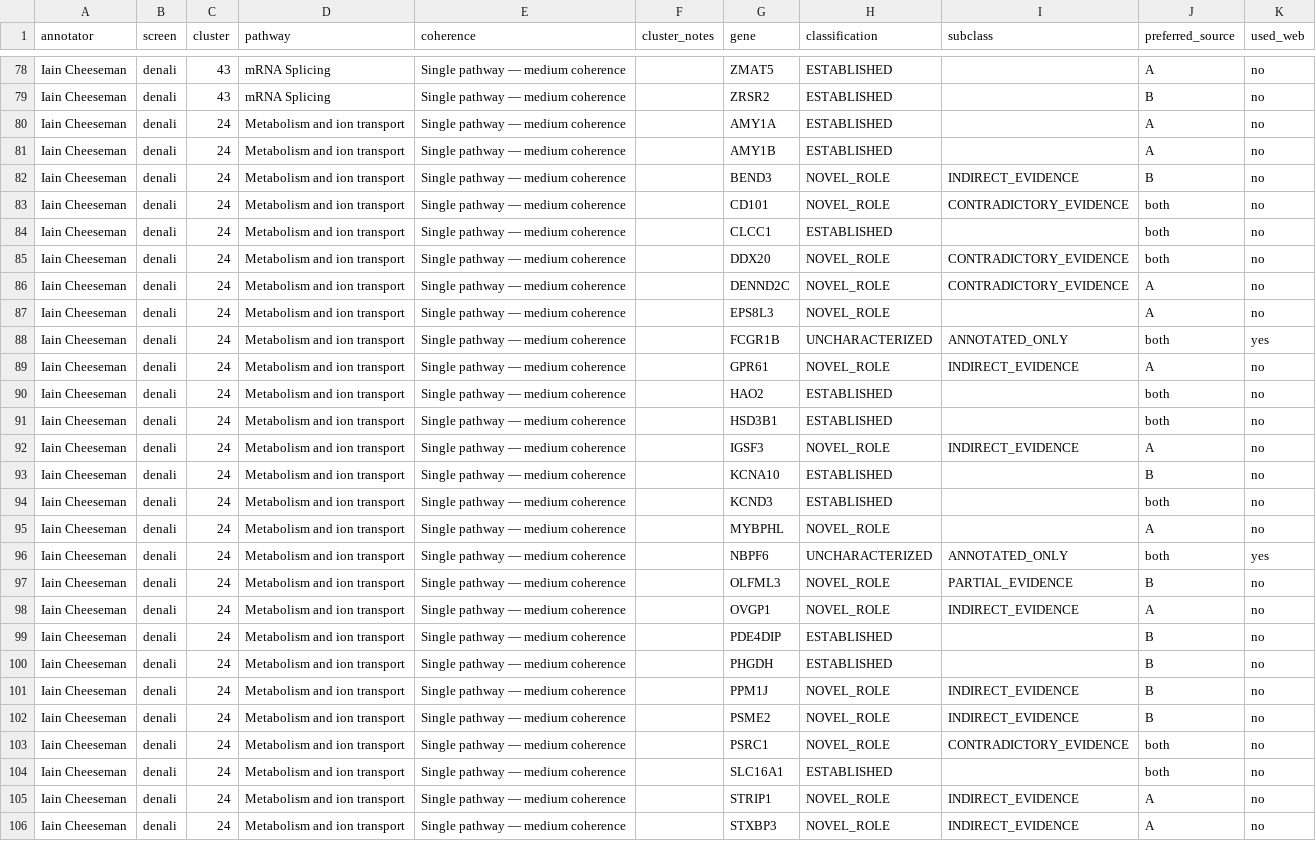
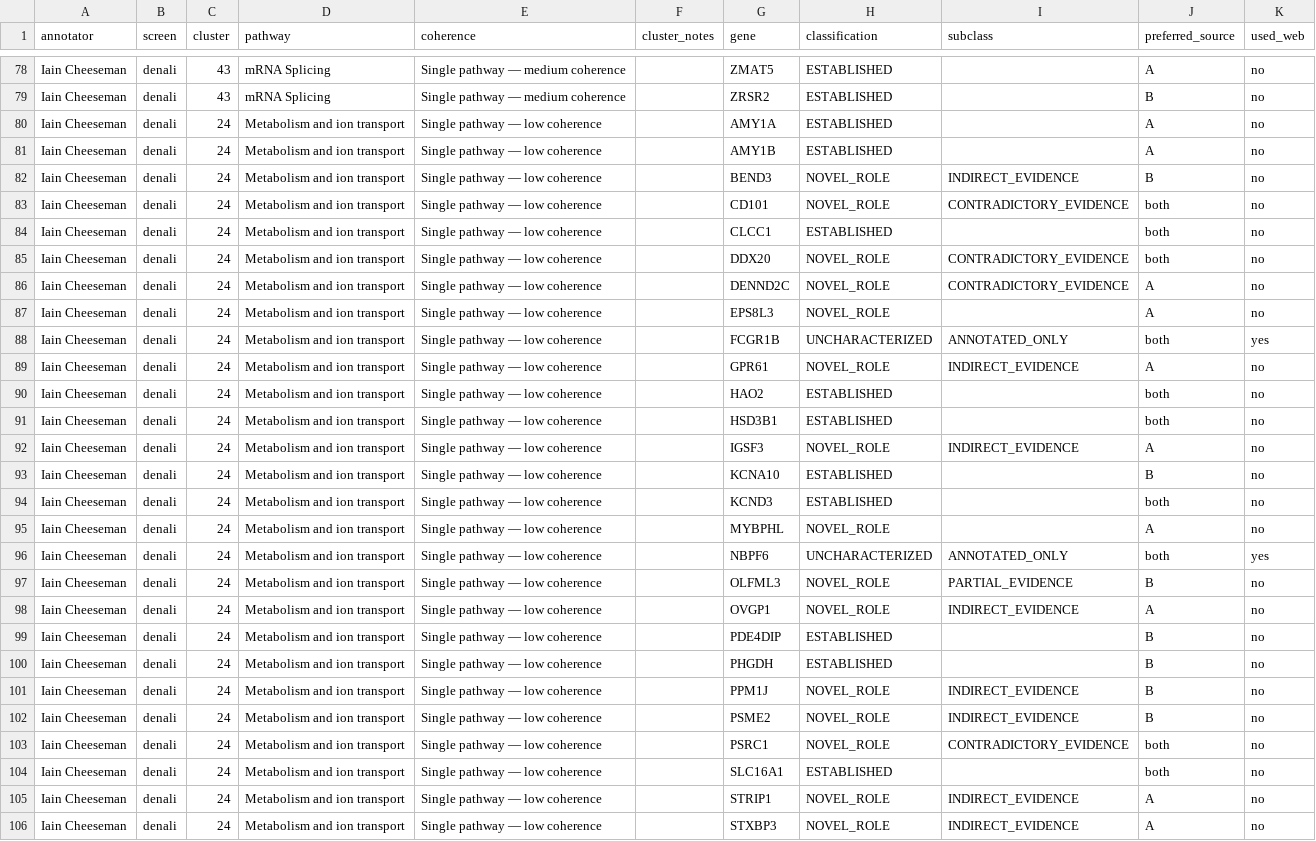
Before and after one commit to cheeseman-lab/mozzarellm, a CSV file: benchmarks/inputs/ground_truth/annotation_iain.csv, drawn as a sheet; only a part is shown, gaps mark what is left out; the diff covers the shown part only; the diff names each change by its address in the sheet, - before the commit and + after, or states it on an @@ line.

```diff
--- a/benchmarks/inputs/ground_truth/annotation_iain.csv
+++ b/benchmarks/inputs/ground_truth/annotation_iain.csv
-E80:E106 (coherence): Single pathway — medium coherence
+E80:E106 (coherence): Single pathway — low coherence
```
Also changed, not shown: 64 edited cells elsewhere in this file, 2 other files.
